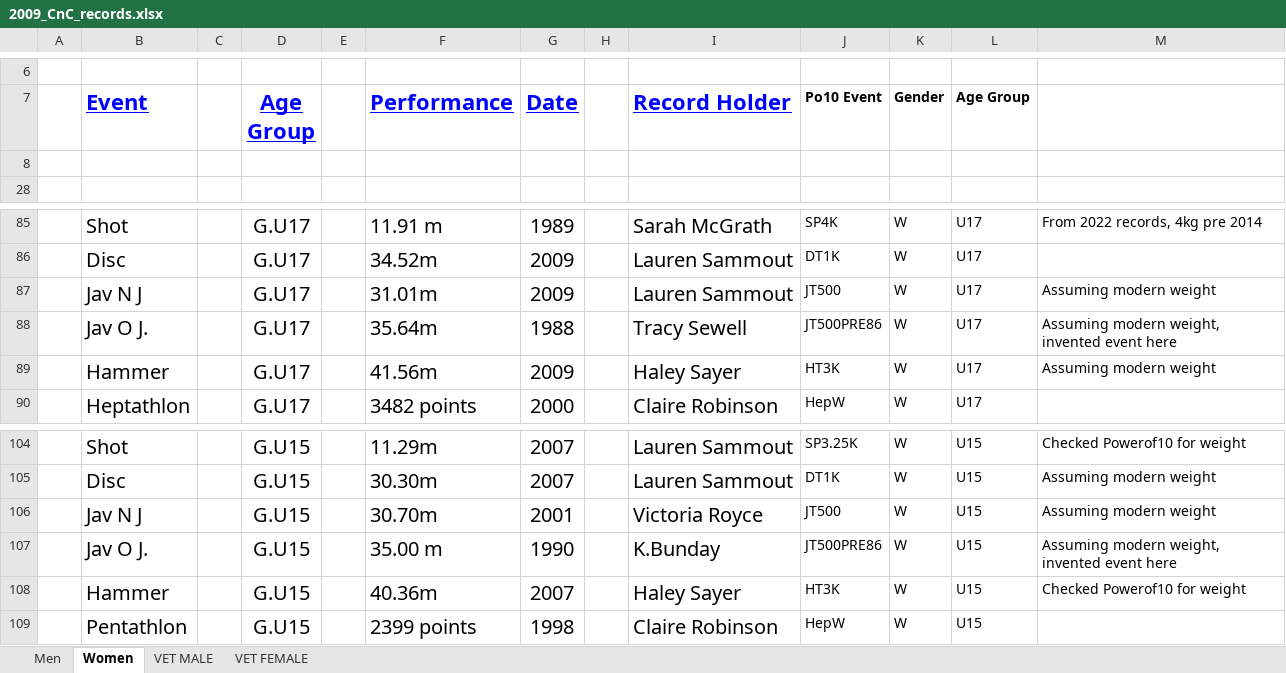
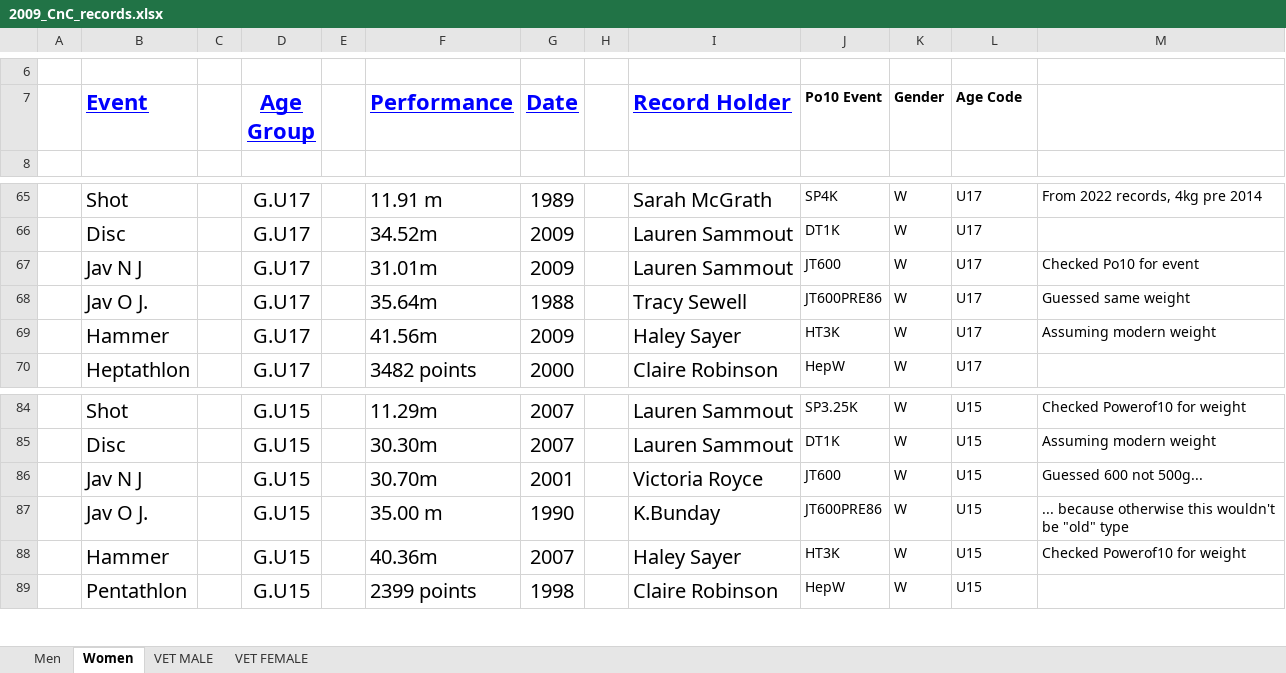
Before and after one commit to charlie-wartnaby/powerof10-tools, an Excel workbook: 2009_CnC_records.xlsx, sheet Women, drawn as a sheet; only a part is shown, gaps mark what is left out; values as stored, in another font and other column widths than the file's, no borders; removed rows and columns are numbered as before the commit, all else as after; the diff names each change by its address in the sheet, - before the commit and + after, or states it on an @@ line.

Commit message:
2009 sheet and parsing now reasonable stab, avoiding duplicate 'age group' heading in 2009

```diff
--- a/2009_CnC_records.xlsx (sheet Women)
+++ b/2009_CnC_records.xlsx (sheet Women)
-L7: Age Group
+L7: Age Code
-row 8: (empty)
-J67 (Po10 Event): JT500
+J67 (Po10 Event): JT600
-M67: Assuming modern weight
+M67: Checked Po10 for event
-J68 (Po10 Event): JT500PRE86
+J68 (Po10 Event): JT600PRE86
-M68: Assuming modern weight, invented event here
+M68: Guessed same weight
-J86 (Po10 Event): JT500
+J86 (Po10 Event): JT600
-M86: Assuming modern weight
+M86: Guessed 600 not 500g...
-J87 (Po10 Event): JT500PRE86
+J87 (Po10 Event): JT600PRE86
-M87: Assuming modern weight, invented event here
+M87: ... because otherwise this wouldn't be "old" type
```
Also changed, not shown: sheet Men, sheet VET FEMALE, sheet VET MALE, hidden cells, 2022_CnC_records.xlsx, 2 other files.
